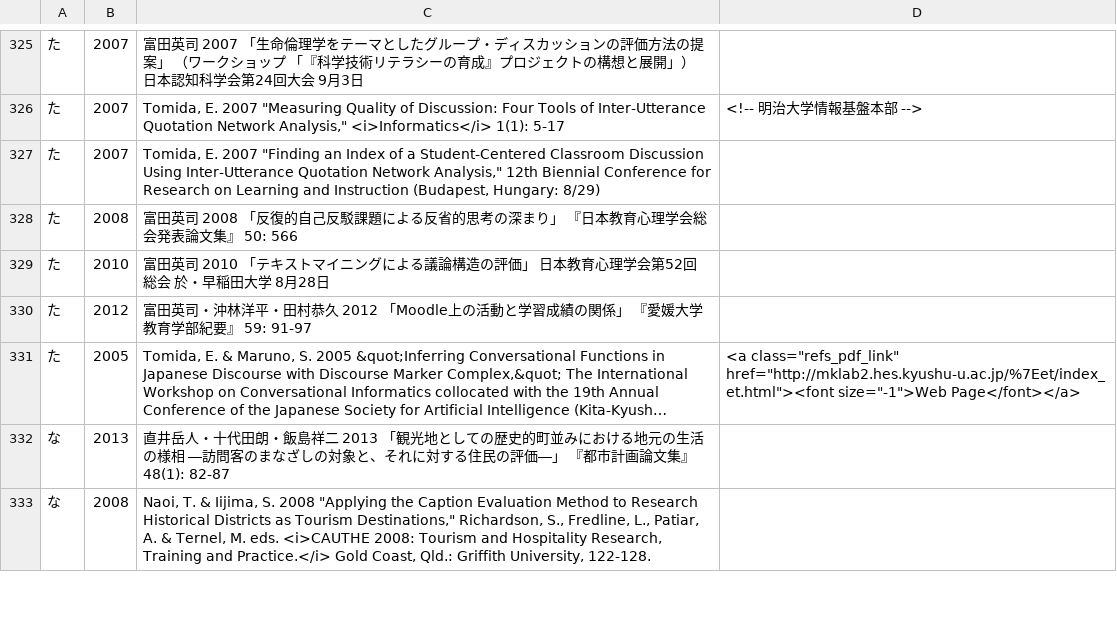
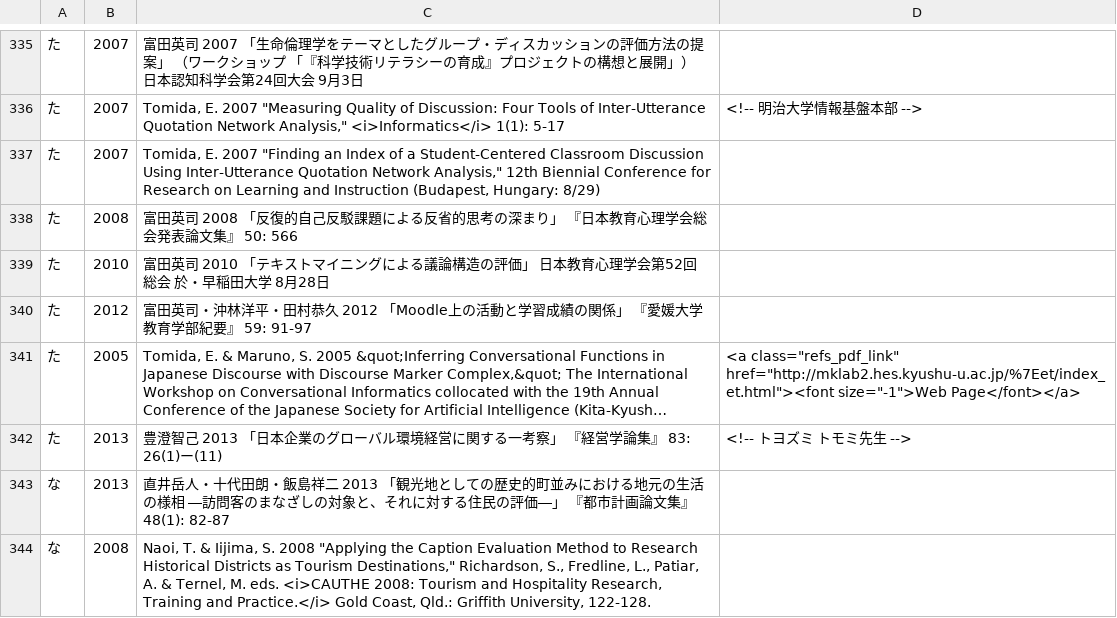
Before and after one commit to ko-ichi-h/khcoder, a TSV file: core/memo/bib.tsv, drawn as a sheet; only a part is shown, gaps mark what is left out; long unchanged cells end in …; the diff covers the shown part only; the diff names each change by its address in the sheet, - before the commit and + after, or states it on an @@ line.

```diff
--- a/core/memo/bib.tsv
+++ b/core/memo/bib.tsv
+row 342: た | 2013 | 豊澄智己 2013 「日本企業のグローバル環境経営に関する一考察」 『経営学論集』 83: 26(1)ー(11) | <!-- トヨズミ トモミ先生 -->
```
Also changed, not shown: 22 added rows and 4 edited cells elsewhere in this file, 1 other file.
